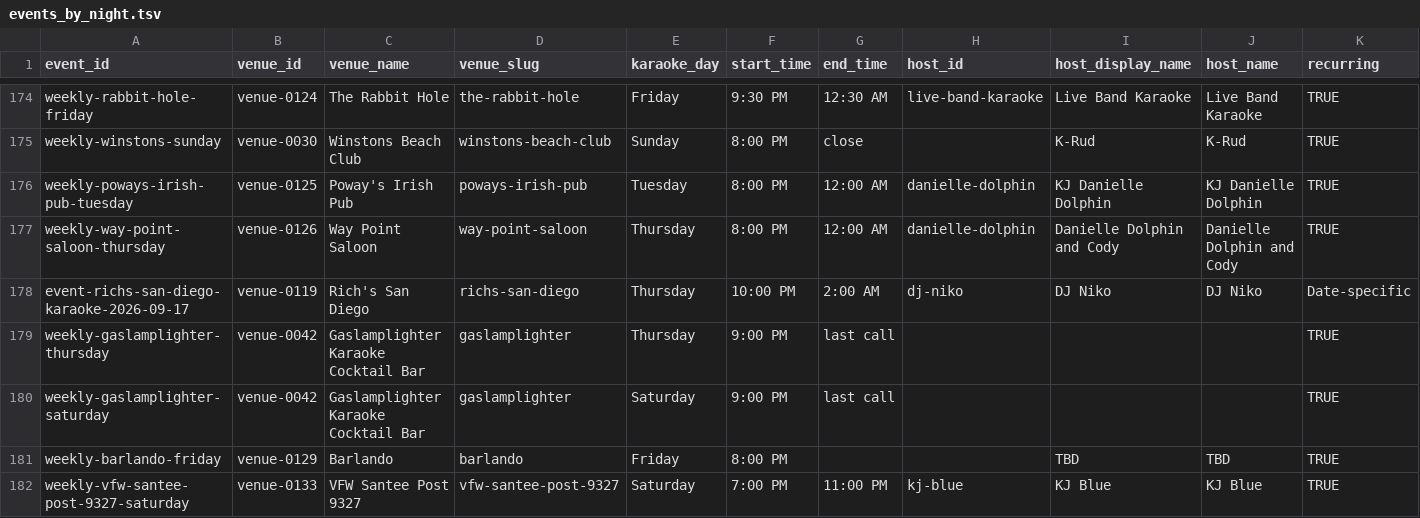
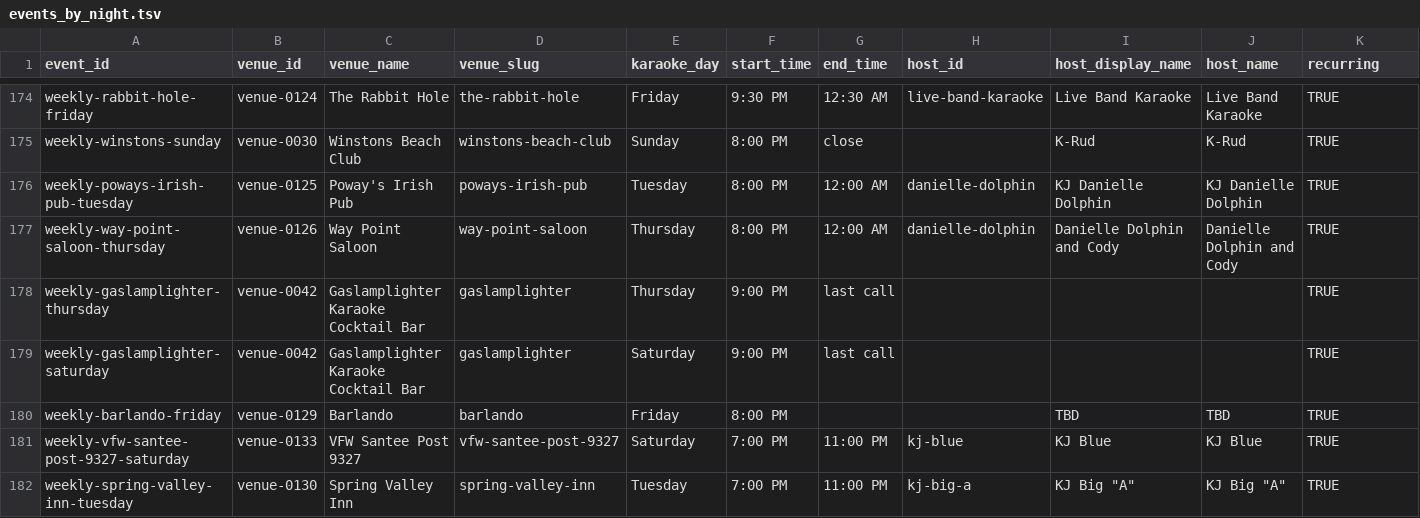
Before and after one commit to whiteinkcreates/singhub, a TSV file: public/data/events_by_night.tsv, drawn as a sheet; only a part is shown, gaps mark what is left out; the shorter side is filled out with more unchanged rows; rows hold the shown columns only; the diff names each change by its address in the sheet, - before the commit and + after, or states it on an @@ line.

```diff
--- a/public/data/events_by_night.tsv
+++ b/public/data/events_by_night.tsv
-row 178: event-richs-san-diego-karaoke-2026-09-17 | venue-0119 | Rich's San Diego | richs-san-diego | Thursday | 10:00 PM | 2:00 AM | dj-niko | DJ Niko | DJ Niko | Date-specific
```
Also changed, not shown: public/data/venues.tsv, 3 other files.
